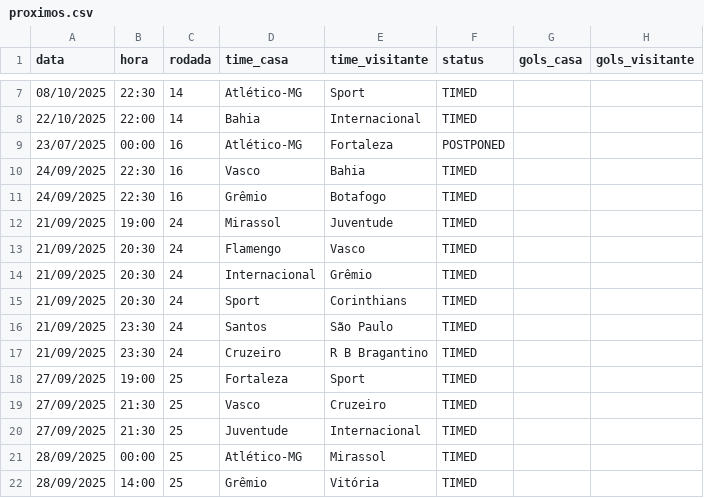
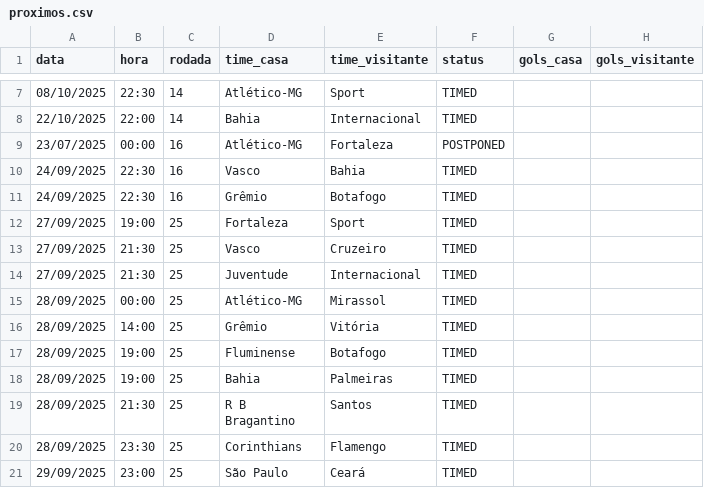
Before and after one commit to tlvzz/BR2025, a CSV file: dados/proximos.csv, drawn as a sheet; only a part is shown, gaps mark what is left out; the shorter side is filled out with more unchanged rows.

```diff
--- a/dados/proximos.csv
+++ b/dados/proximos.csv
@@ -11,8 +11,2 @@ data,hora,rodada,time_casa,time_visitante,status,gols_casa,gols_visitante
 24/09/2025,22:30,16,Grêmio,Botafogo,TIMED,,
-21/09/2025,19:00,24,Mirassol,Juventude,TIMED,,
-21/09/2025,20:30,24,Flamengo,Vasco,TIMED,,
-21/09/2025,20:30,24,Internacional,Grêmio,TIMED,,
-21/09/2025,20:30,24,Sport,Corinthians,TIMED,,
-21/09/2025,23:30,24,Santos,São Paulo,TIMED,,
-21/09/2025,23:30,24,Cruzeiro,R B Bragantino,TIMED,,
 27/09/2025,19:00,25,Fortaleza,Sport,TIMED,,
```
Also changed, not shown: dados/resultados.csv.
